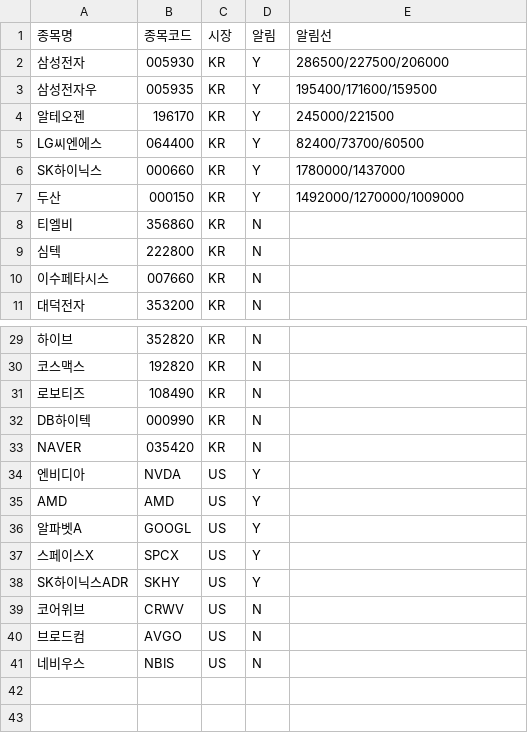
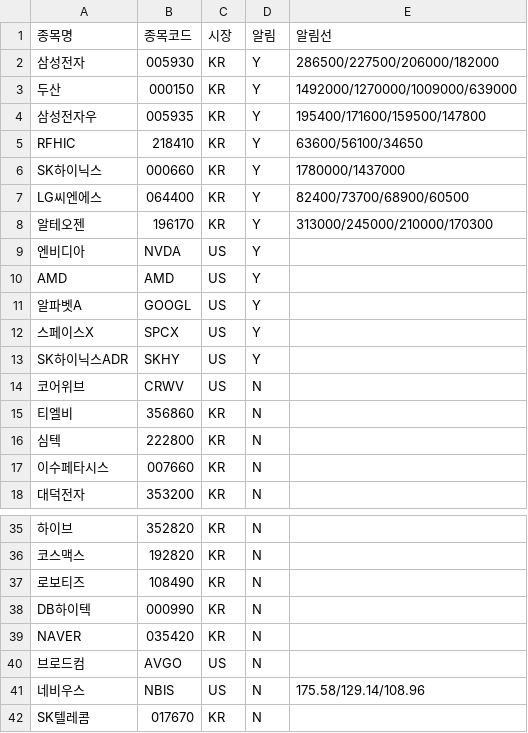
Before and after one commit to thedivano/seed, a CSV file: watchlist.csv, drawn as a sheet; only a part is shown, gaps mark what is left out; the diff covers the shown part only.

```diff
--- a/watchlist.csv
+++ b/watchlist.csv
@@ -1,8 +1,15 @@
 종목명,종목코드,시장,알림,알림선
-삼성전자,005930,KR,Y,286500/227500/206000
-삼성전자우,005935,KR,Y,195400/171600/159500
-알테오젠,196170,KR,Y,245000/221500
-LG씨엔에스,064400,KR,Y,82400/73700/60500
+삼성전자,005930,KR,Y,286500/227500/206000/182000
+두산,000150,KR,Y,1492000/1270000/1009000/639000
+삼성전자우,005935,KR,Y,195400/171600/159500/147800
+RFHIC,218410,KR,Y,63600/56100/34650
 SK하이닉스,000660,KR,Y,1780000/1437000
-두산,000150,KR,Y,1492000/1270000/1009000
+LG씨엔에스,064400,KR,Y,82400/73700/68900/60500
+알테오젠,196170,KR,Y,313000/245000/210000/170300
+엔비디아,NVDA,US,Y,
+AMD,AMD,US,Y,
+알파벳A,GOOGL,US,Y,
+스페이스X,SPCX,US,Y,
+SK하이닉스ADR,SKHY,US,Y,
+코어위브,CRWV,US,N,
 티엘비,356860,KR,N,
@@ -33,9 +39,4 @@ DB하이텍,000990,KR,N,
 NAVER,035420,KR,N,
-엔비디아,NVDA,US,Y,
-AMD,AMD,US,Y,
-알파벳A,GOOGL,US,Y,
-스페이스X,SPCX,US,Y,
-SK하이닉스ADR,SKHY,US,Y,
-코어위브,CRWV,US,N,
 브로드컴,AVGO,US,N,
-네비우스,NBIS,US,N,
+네비우스,NBIS,US,N,175.58/129.14/108.96
+SK텔레콤,017670,KR,N,
```
Also changed, not shown: 1 removed row elsewhere in this file.
